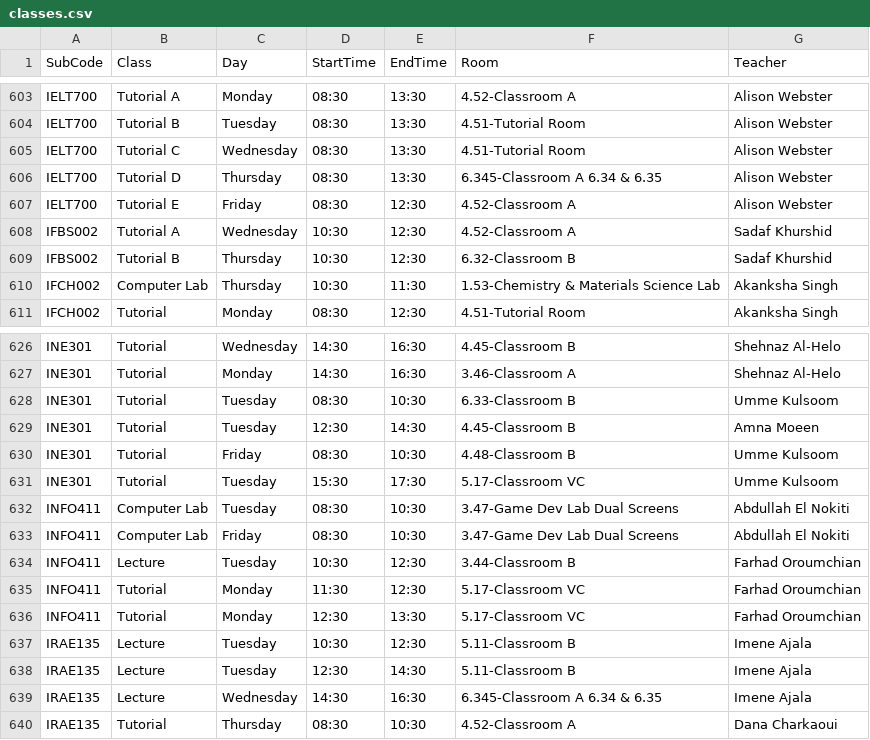
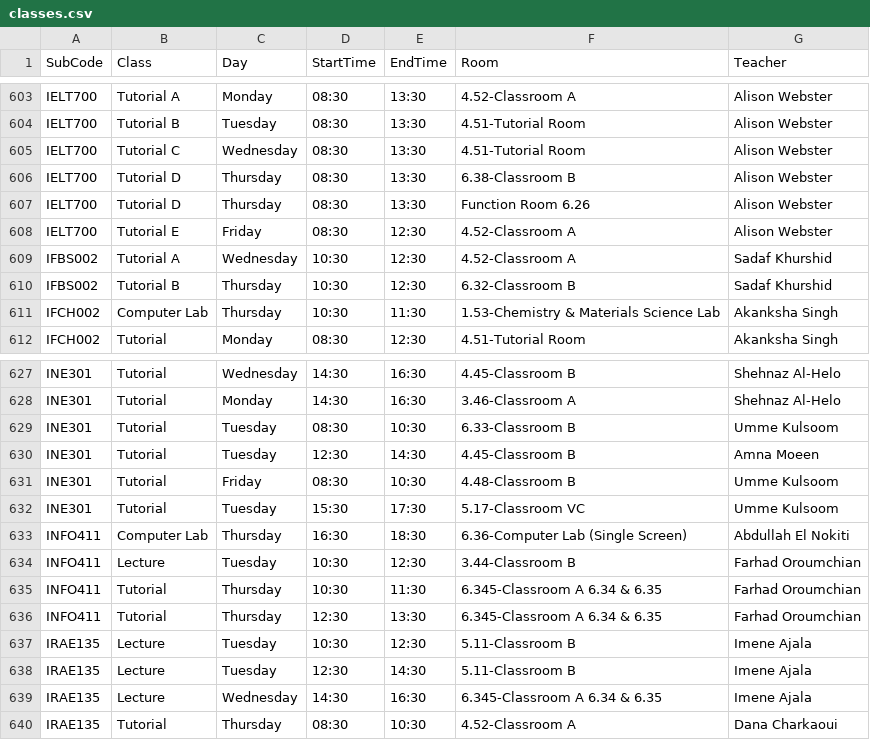
Before and after one commit to tahayparker/vacansee, a CSV file: public/classes.csv, drawn as a sheet; only a part is shown, gaps mark what is left out.

Commit message:
Update timetable CSV data [skip ci]

```diff
--- a/public/classes.csv
+++ b/public/classes.csv
@@ -605,3 +605,4 @@ IELT700,Tutorial B,Tuesday,08:30,13:30,4.51-Tutorial Room,Alison Webster
 IELT700,Tutorial C,Wednesday,08:30,13:30,4.51-Tutorial Room,Alison Webster
-IELT700,Tutorial D,Thursday,08:30,13:30,6.345-Classroom A 6.34 & 6.35,Alison Webster
+IELT700,Tutorial D,Thursday,08:30,13:30,6.38-Classroom B,Alison Webster
+IELT700,Tutorial D,Thursday,08:30,13:30,Function Room 6.26,Alison Webster
 IELT700,Tutorial E,Friday,08:30,12:30,4.52-Classroom A,Alison Webster
@@ -631,7 +632,6 @@ INE301,Tutorial,Friday,08:30,10:30,4.48-Classroom B,Umme Kulsoom
 INE301,Tutorial,Tuesday,15:30,17:30,5.17-Classroom VC,Umme Kulsoom
-INFO411,Computer Lab,Tuesday,08:30,10:30,3.47-Game Dev Lab Dual Screens,Abdullah El Nokiti
-INFO411,Computer Lab,Friday,08:30,10:30,3.47-Game Dev Lab Dual Screens,Abdullah El Nokiti
+INFO411,Computer Lab,Thursday,16:30,18:30,6.36-Computer Lab (Single Screen),Abdullah El Nokiti
 INFO411,Lecture,Tuesday,10:30,12:30,3.44-Classroom B,Farhad Oroumchian
-INFO411,Tutorial,Monday,11:30,12:30,5.17-Classroom VC,Farhad Oroumchian
-INFO411,Tutorial,Monday,12:30,13:30,5.17-Classroom VC,Farhad Oroumchian
+INFO411,Tutorial,Thursday,10:30,11:30,6.345-Classroom A 6.34 & 6.35,Farhad Oroumchian
+INFO411,Tutorial,Thursday,12:30,13:30,6.345-Classroom A 6.34 & 6.35,Farhad Oroumchian
 IRAE135,Lecture,Tuesday,10:30,12:30,5.11-Classroom B,Imene Ajala
```
